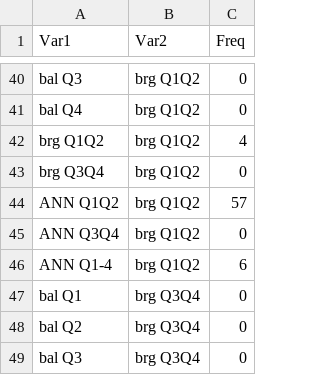
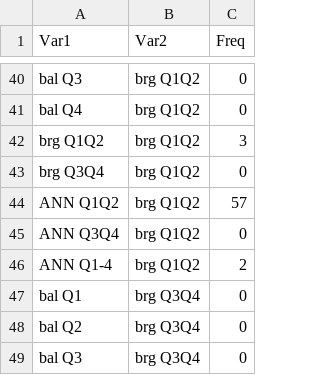
Before and after one commit to JekelyLab/Jokura_2024_ctenophore_apical_organ, a CSV file: manuscript/source_data/Figure3_source_data2.csv, drawn as a sheet; only a part is shown, gaps mark what is left out.

```diff
--- a/manuscript/source_data/Figure3_source_data2.csv
+++ b/manuscript/source_data/Figure3_source_data2.csv
@@ -41,3 +41,3 @@ bal Q3,brg Q1Q2,0
 bal Q4,brg Q1Q2,0
-brg Q1Q2,brg Q1Q2,4
+brg Q1Q2,brg Q1Q2,3
 brg Q3Q4,brg Q1Q2,0
@@ -45,3 +45,3 @@ ANN Q1Q2,brg Q1Q2,57
 ANN Q3Q4,brg Q1Q2,0
-ANN Q1-4,brg Q1Q2,6
+ANN Q1-4,brg Q1Q2,2
 bal Q1,brg Q3Q4,0
```
Also changed, not shown: analysis/data/mito_vesicle_info.csv, manuscript/source_data/Figure2_source_data2.csv, 47 other files.
